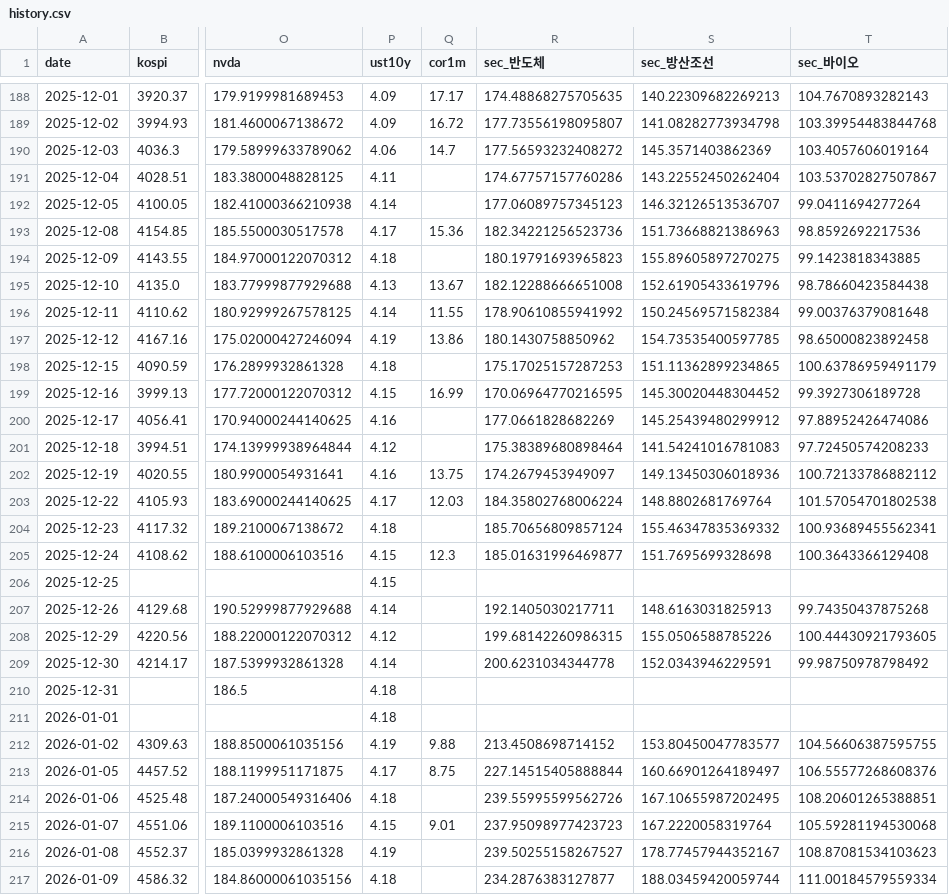
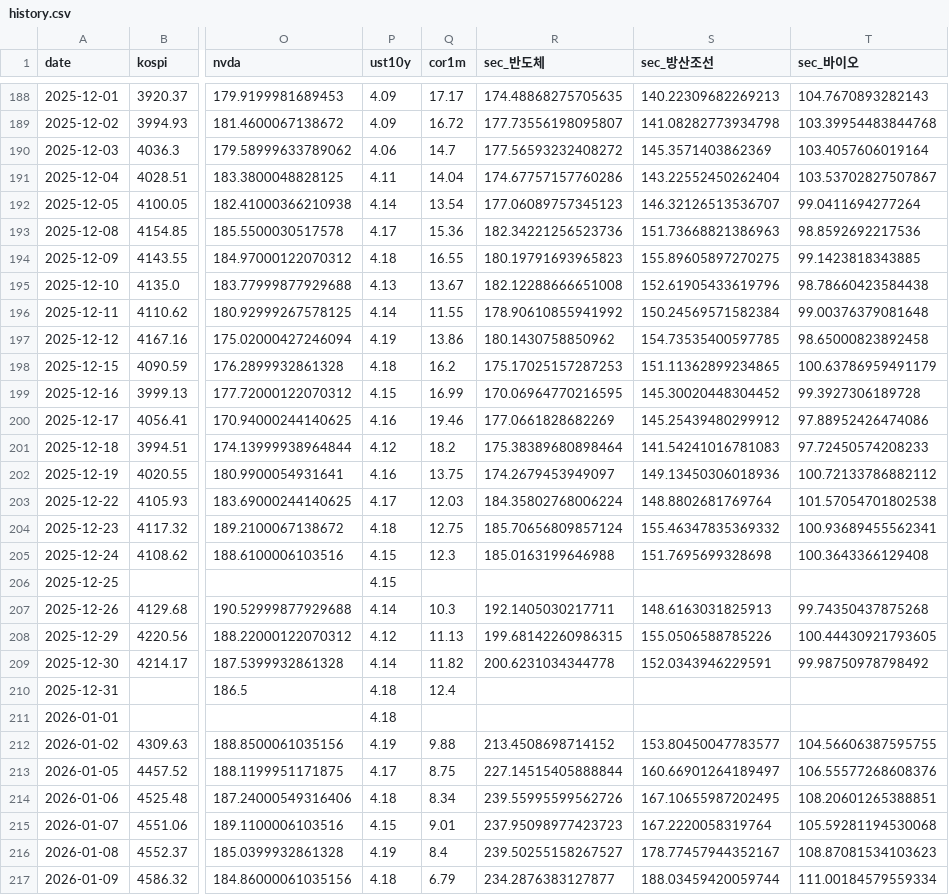
Before and after one commit to hongbumnim-commits/bittu-monitor, a CSV file: data/history.csv, drawn as a sheet; only a part is shown, gaps mark what is left out; the diff covers the shown part only; the diff names each change by its address in the sheet, - before the commit and + after, or states it on an @@ line.

```diff
--- a/data/history.csv
+++ b/data/history.csv
-Q191 (cor1m): (empty)
+Q191 (cor1m): 14.04
-Q192 (cor1m): (empty)
+Q192 (cor1m): 13.54
-Q194 (cor1m): (empty)
+Q194 (cor1m): 16.55
-Q198 (cor1m): (empty)
+Q198 (cor1m): 16.2
-Q200 (cor1m): (empty)
+Q200 (cor1m): 19.46
-Q201 (cor1m): (empty)
+Q201 (cor1m): 18.2
-Q204 (cor1m): (empty)
+Q204 (cor1m): 12.75
-R205 (sec_반도체): 185.01631996469877
+R205 (sec_반도체): 185.0163199646988
-Q207 (cor1m): (empty)
+Q207 (cor1m): 10.3
-Q208 (cor1m): (empty)
+Q208 (cor1m): 11.13
-Q209 (cor1m): (empty)
+Q209 (cor1m): 11.82
-Q210 (cor1m): (empty)
+Q210 (cor1m): 12.4
-Q214 (cor1m): (empty)
+Q214 (cor1m): 8.34
-Q216 (cor1m): (empty)
+Q216 (cor1m): 8.4
-Q217 (cor1m): (empty)
+Q217 (cor1m): 6.79
```
Also changed, not shown: 154 edited cells elsewhere in this file, 1 other file.
